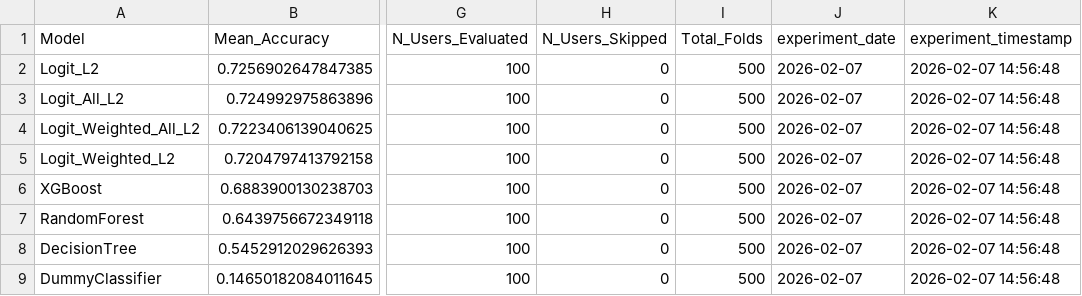
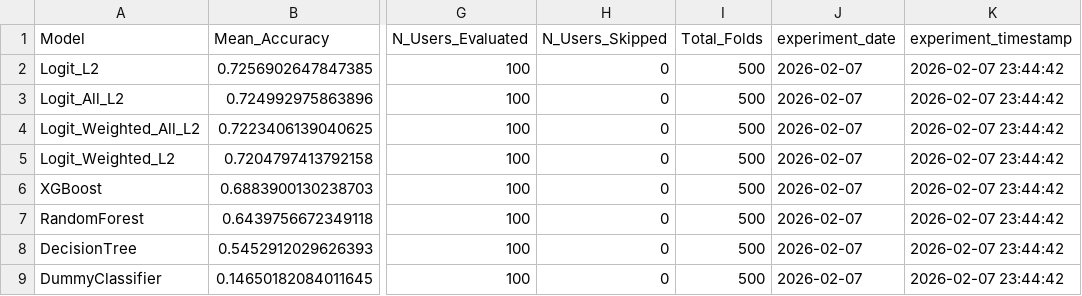
Before and after one commit to seroparelphd/fall-2025-gesture-recognition, a CSV file: results/tables/model_comparison.csv, drawn as a sheet; only a part is shown, gaps mark what is left out; the diff names each change by its address in the sheet, - before the commit and + after, or states it on an @@ line.

```diff
--- a/results/tables/model_comparison.csv
+++ b/results/tables/model_comparison.csv
-K2:K9 (experiment_timestamp): 2026-02-07 14:56:48
+K2:K9 (experiment_timestamp): 2026-02-07 23:44:42
```
Also changed, not shown: 4 other files.
